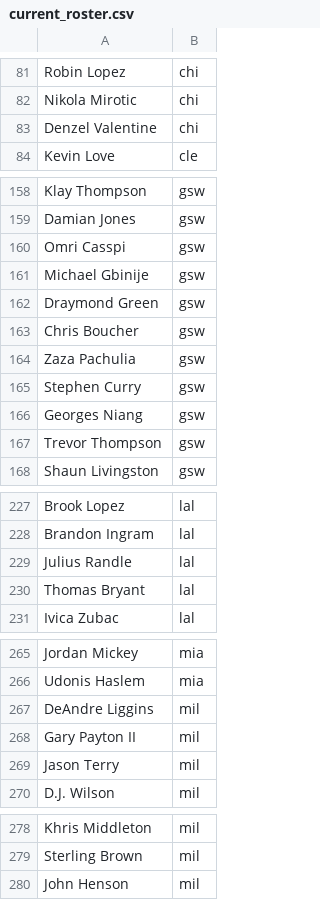
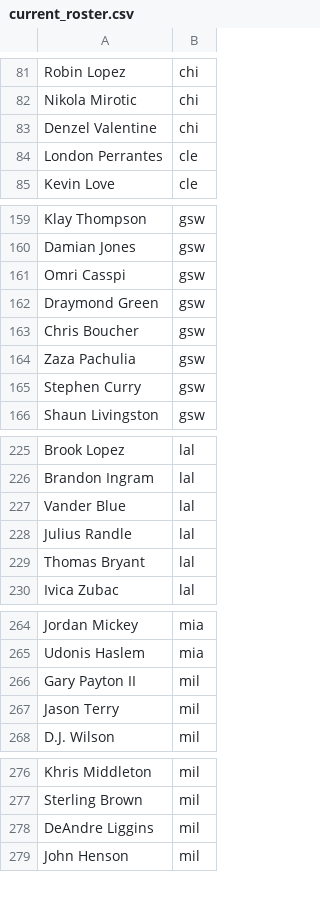
Before and after one commit to RyanOhara/SAM, a CSV file: current_roster.csv, drawn as a sheet; only a part is shown, gaps mark what is left out; the diff covers the shown part only.

```diff
--- a/current_roster.csv
+++ b/current_roster.csv
@@ -83,2 +83,3 @@ Nikola Mirotic,chi
 Denzel Valentine,chi
+London Perrantes,cle
 Kevin Love,cle
@@ -160,3 +161,2 @@ Damian Jones,gsw
 Omri Casspi,gsw
-Michael Gbinije,gsw
 Draymond Green,gsw
@@ -165,4 +165,2 @@ Zaza Pachulia,gsw
 Stephen Curry,gsw
-Georges Niang,gsw
-Trevor Thompson,gsw
 Shaun Livingston,gsw
@@ -228,2 +226,3 @@ Brook Lopez,lal
 Brandon Ingram,lal
+Vander Blue,lal
 Julius Randle,lal
@@ -266,3 +265,2 @@ Jordan Mickey,mia
 Udonis Haslem,mia
-DeAndre Liggins,mil
 Gary Payton II,mil
@@ -279,2 +277,3 @@ Khris Middleton,mil
 Sterling Brown,mil
+DeAndre Liggins,mil
 John Henson,mil
```
Also changed, not shown: 1 moved row elsewhere in this file, all_projections.csv, injury_updates.csv, 10 other files.
